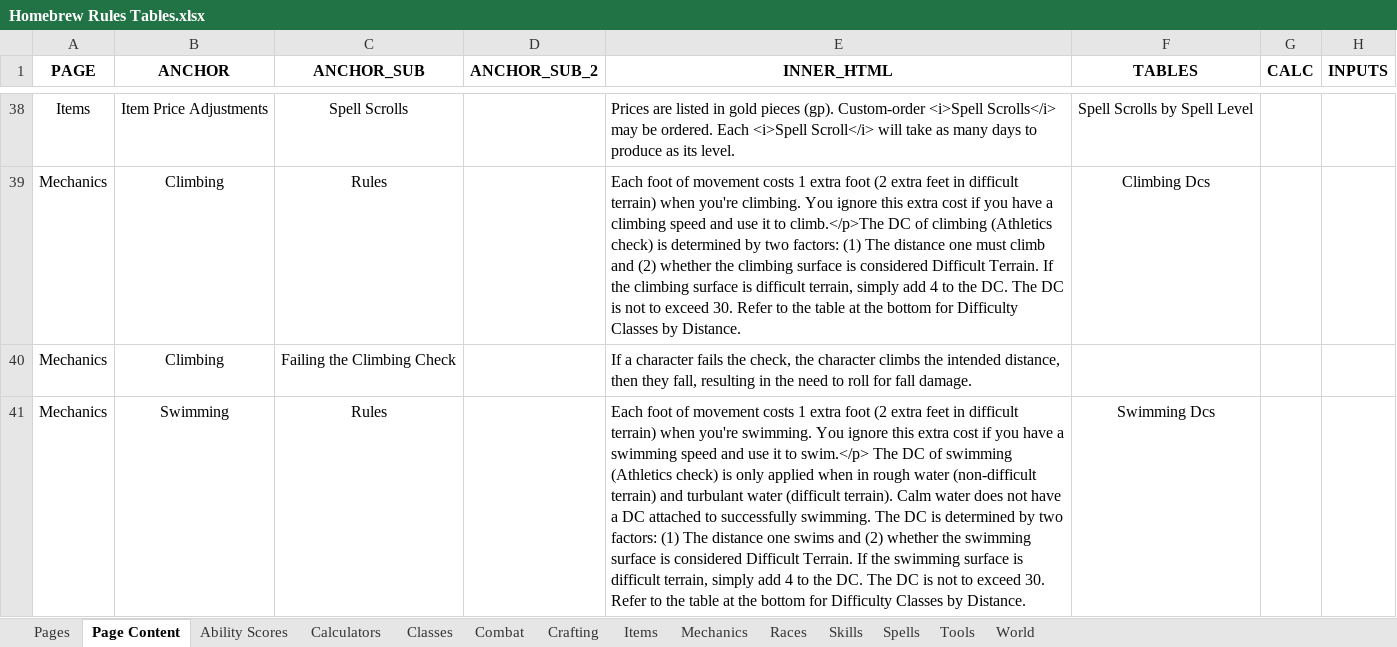
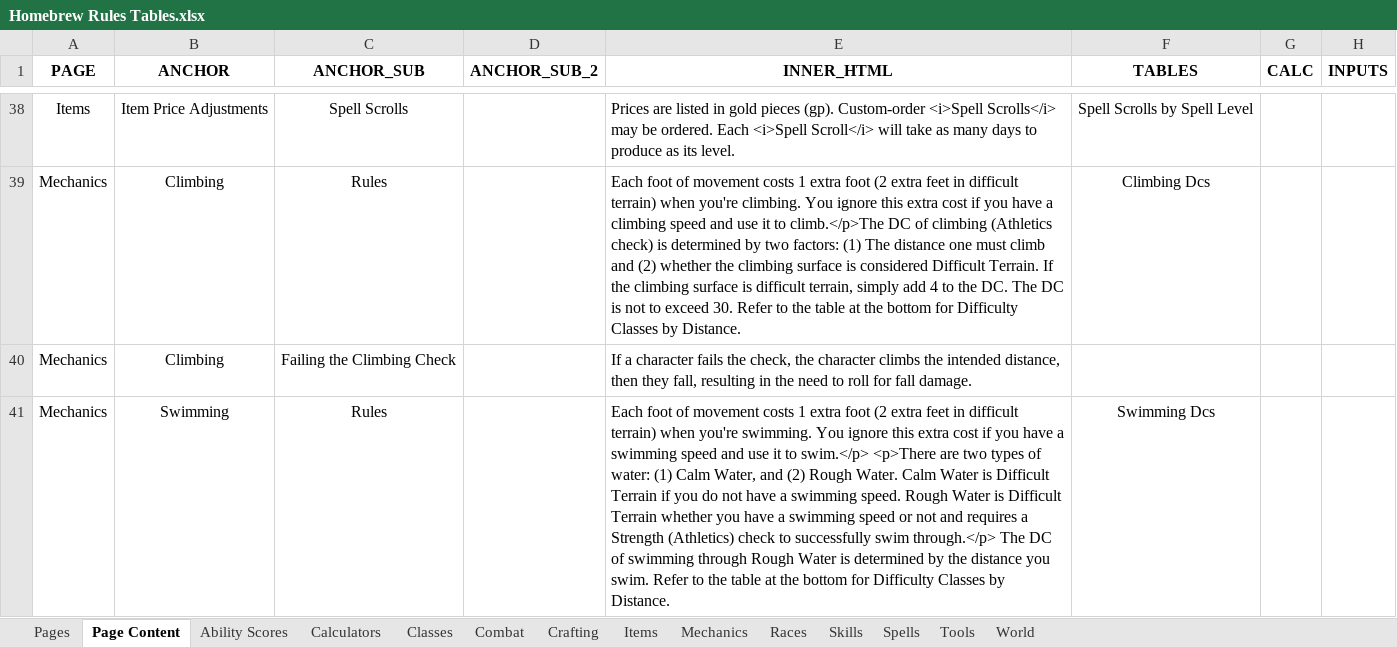
Before and after one commit to mikitz/homebrew-rules, an Excel workbook: data/Homebrew Rules Tables.xlsx, sheet Page Content, drawn as a sheet; only a part is shown, gaps mark what is left out; values as stored, in another font and other column widths than the file's, no borders; charts and pictures and conditional formats and table styles not drawn; the diff covers the shown part only; the diff names each change by its address in the sheet, - before the commit and + after, or states it on an @@ line.

Commit message:
new data

```diff
--- a/data/Homebrew Rules Tables.xlsx (sheet Page Content)
+++ b/data/Homebrew Rules Tables.xlsx (sheet Page Content)
-E41 (INNER_HTML): …to swim.</p> The DC of swimming (Athletics check) is only applied when in rough water (non-difficult terrain) and turbulant water (difficult terrain). Calm water does not have a DC attached to successfully swimming. The DC is determined by two factors: (1) The distance one swims and (2) whether the swimming surface is considered Difficult Terrain. If the swimming surface is difficult terrain, simply add 4 to the DC. The DC is not to exceed 30. Refer to…
+E41 (INNER_HTML): …to swim.</p> <p>There are two types of water: (1) Calm Water, and (2) Rough Water. Calm Water is Difficult Terrain if you do not have a swimming speed. Rough Water is Difficult Terrain whether you have a swimming speed or not and requires a Strength (Athletics) check to successfully swim through.</p> The DC of swimming through Rough Water is determined by the distance you swim. Refer to…
```
Also changed, not shown: 2 edited cells elsewhere in this sheet, 1 other file.
